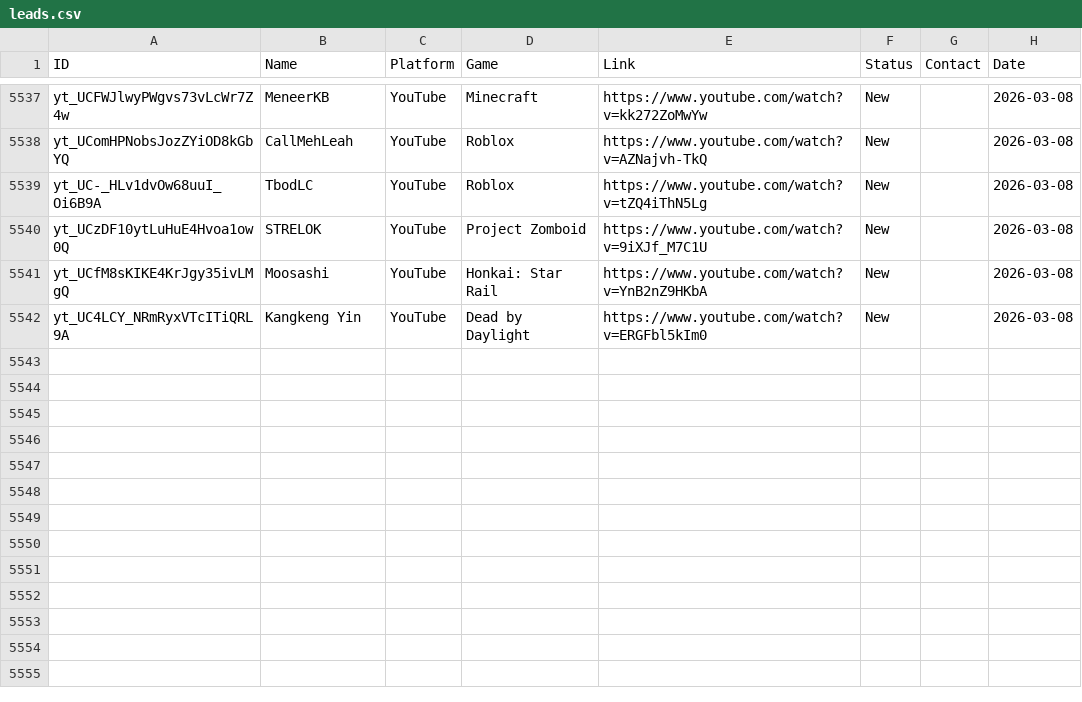
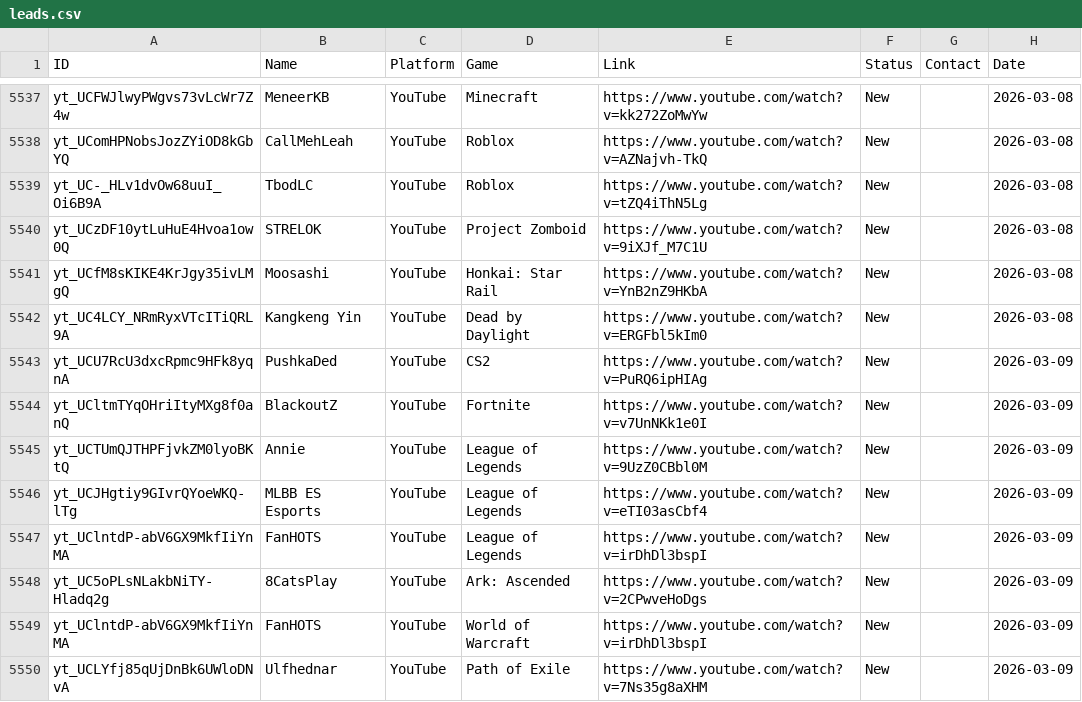
Before and after one commit to Tatarlibrarian/twitch-scraper, a CSV file: leads.csv, drawn as a sheet; only a part is shown, gaps mark what is left out; the diff names each change by its address in the sheet, - before the commit and + after, or states it on an @@ line.

```diff
--- a/leads.csv
+++ b/leads.csv
+row 5543: yt_UCU7RcU3dxcRpmc9HFk8yqnA | PushkaDed | YouTube | CS2 | https://www.youtube.com/watch?v=PuRQ6ipHIAg | New |  | 2026-03-09
+row 5544: yt_UCltmTYqOHriItyMXg8f0anQ | BlackoutZ | YouTube | Fortnite | https://www.youtube.com/watch?v=v7UnNKk1e0I | New |  | 2026-03-09
+row 5545: yt_UCTUmQJTHPFjvkZM0lyoBKtQ | Annie | YouTube | League of Legends | https://www.youtube.com/watch?v=9UzZ0CBbl0M | New |  | 2026-03-09
+row 5546: yt_UCJHgtiy9GIvrQYoeWKQ-lTg | MLBB ES Esports | YouTube | League of Legends | https://www.youtube.com/watch?v=eTI03asCbf4 | New |  | 2026-03-09
+row 5547: yt_UClntdP-abV6GX9MkfIiYnMA | FanHOTS | YouTube | League of Legends | https://www.youtube.com/watch?v=irDhDl3bspI | New |  | 2026-03-09
+row 5548: yt_UC5oPLsNLakbNiTY-Hladq2g | 8CatsPlay | YouTube | Ark: Ascended | https://www.youtube.com/watch?v=2CPwveHoDgs | New |  | 2026-03-09
+row 5549: yt_UClntdP-abV6GX9MkfIiYnMA | FanHOTS | YouTube | World of Warcraft | https://www.youtube.com/watch?v=irDhDl3bspI | New |  | 2026-03-09
+row 5550: yt_UCLYfj85qUjDnBk6UWloDNvA | Ulfhednar | YouTube | Path of Exile | https://www.youtube.com/watch?v=7Ns35g8aXHM | New |  | 2026-03-09
```
